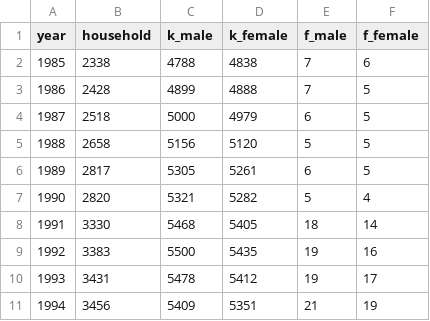
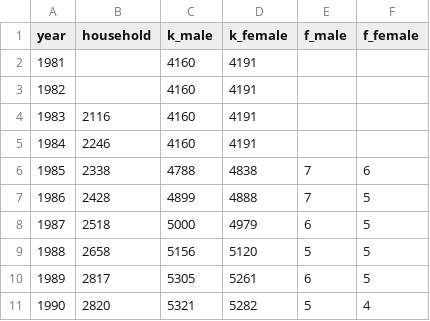
Before and after one commit to Jangrae/csv, a CSV file: seoul_pop_simple.csv, drawn as a sheet; only a part is shown; the shorter side is filled out with more unchanged rows.

Commit message:
Add files via upload

```diff
--- a/seoul_pop_simple.csv
+++ b/seoul_pop_simple.csv
@@ -1,2 +1,6 @@
 year,household,k_male,k_female,f_male,f_female
+1981,,4160,4191,,
+1982,,4160,4191,,
+1983,2116,4160,4191,,
+1984,2246,4160,4191,,
 1985,2338,4788,4838,7,6
```
